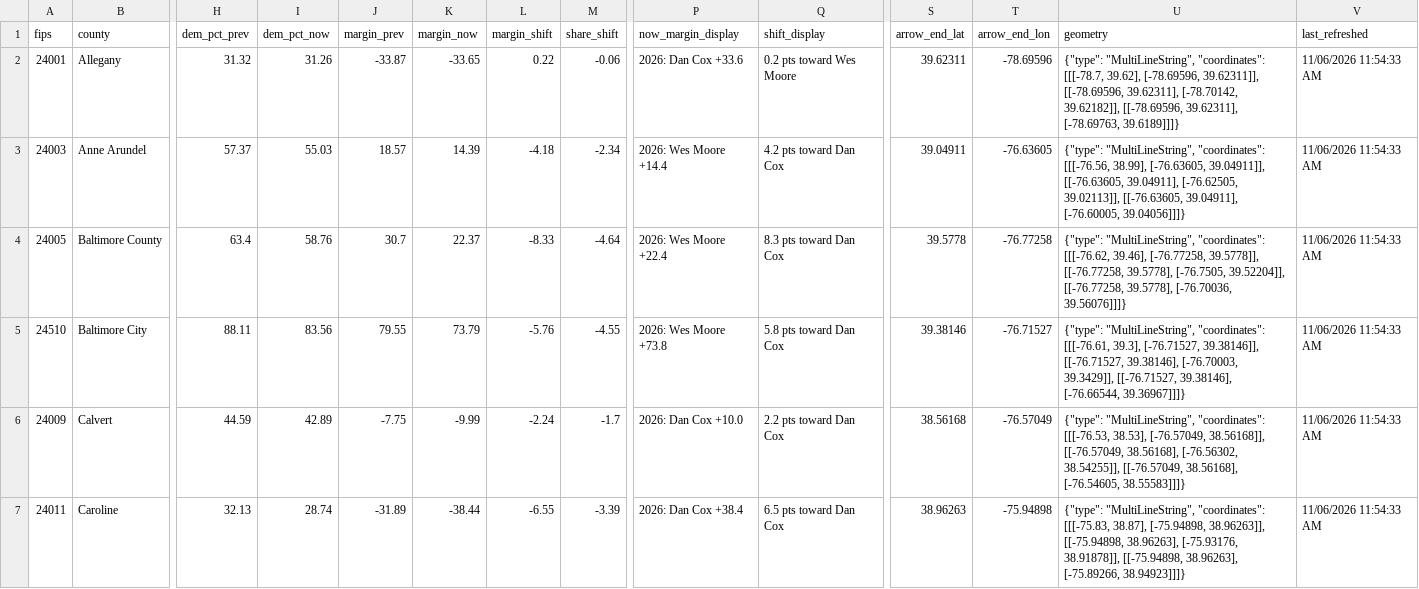
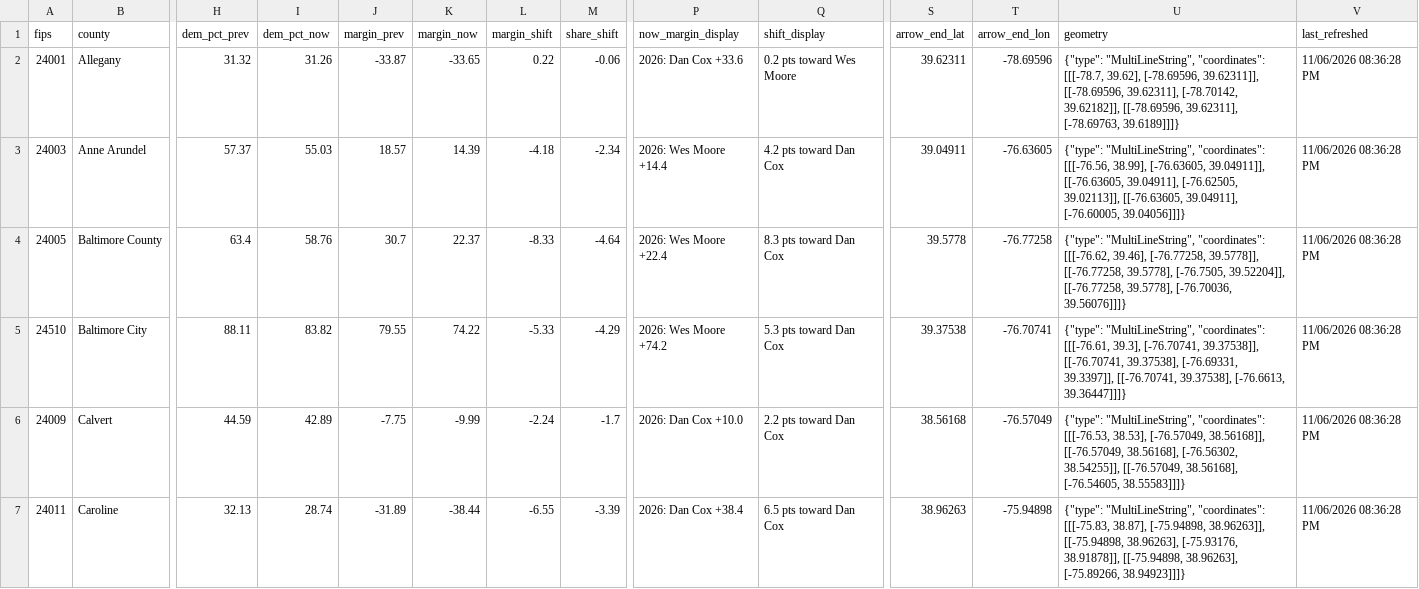
Before and after one commit to Sammyliu0606/midterm_result, a CSV file: data/live/flourish/flourish_moore_shift.csv, drawn as a sheet; only a part is shown, gaps mark what is left out; the diff covers the shown part only; the diff names each change by its address in the sheet, - before the commit and + after, or states it on an @@ line.

```diff
--- a/data/live/flourish/flourish_moore_shift.csv
+++ b/data/live/flourish/flourish_moore_shift.csv
-V2:V7 (last_refreshed): 11/06/2026 11:54:33 AM
+V2:V7 (last_refreshed): 11/06/2026 08:36:28 PM
-I5 (dem_pct_now): 83.56
+I5 (dem_pct_now): 83.82
-K5 (margin_now): 73.79
+K5 (margin_now): 74.22
-L5 (margin_shift): -5.76
+L5 (margin_shift): -5.33
-M5 (share_shift): -4.55
+M5 (share_shift): -4.29
-P5 (now_margin_display): 2026: Wes Moore +73.8
+P5 (now_margin_display): 2026: Wes Moore +74.2
-Q5 (shift_display): 5.8 pts toward Dan Cox
+Q5 (shift_display): 5.3 pts toward Dan Cox
-S5 (arrow_end_lat): 39.38146
+S5 (arrow_end_lat): 39.37538
-T5 (arrow_end_lon): -76.71527
+T5 (arrow_end_lon): -76.70741
-U5 (geometry): …[[[-76.61, 39.3], [-76.71527, 39.38146]], [[-76.71527, 39.38146], [-76.70003, 39.3429]], [[-76.71527, 39.38146], [-76.66544, 39.36967]]]}
+U5 (geometry): …[[[-76.61, 39.3], [-76.70741, 39.37538]], [[-76.70741, 39.37538], [-76.69331, 39.3397]], [[-76.70741, 39.37538], [-76.6613, 39.36447]]]}
```
Also changed, not shown: 38 edited cells elsewhere in this file, data/live/flourish/flourish_q1_map.csv, data/live/flourish/flourish_q3_bar.csv, 17 other files.
